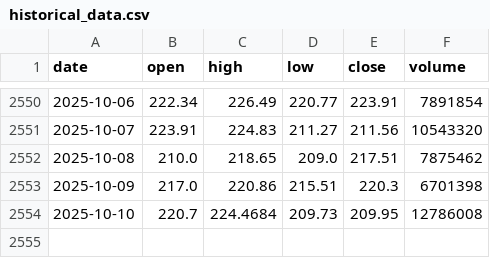
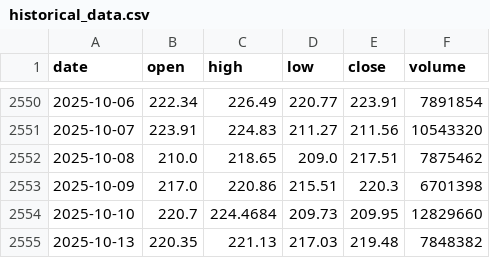
Before and after one commit to LukeGSW/AnalisiCiclica-AMAT, a CSV file: data/AMAT/historical_data.csv, drawn as a sheet; only a part is shown, gaps mark what is left out.

```diff
--- a/data/AMAT/historical_data.csv
+++ b/data/AMAT/historical_data.csv
@@ -2553,2 +2553,3 @@ date,open,high,low,close,volume
 2025-10-09,217.0,220.86,215.51,220.3,6701398
-2025-10-10,220.7,224.4684,209.73,209.95,12786008
+2025-10-10,220.7,224.4684,209.73,209.95,12829660
+2025-10-13,220.35,221.13,217.03,219.48,7848382
```
Also changed, not shown: data/AMAT/signals.csv, 3 other files.
